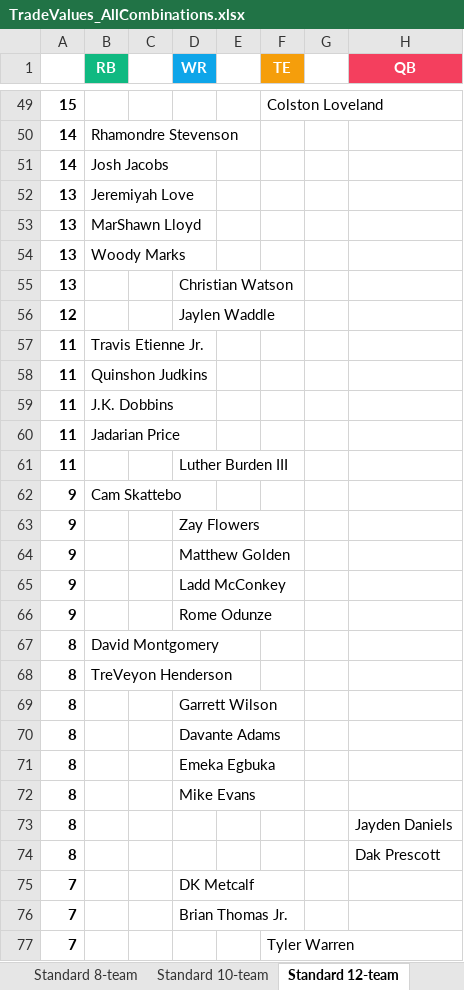
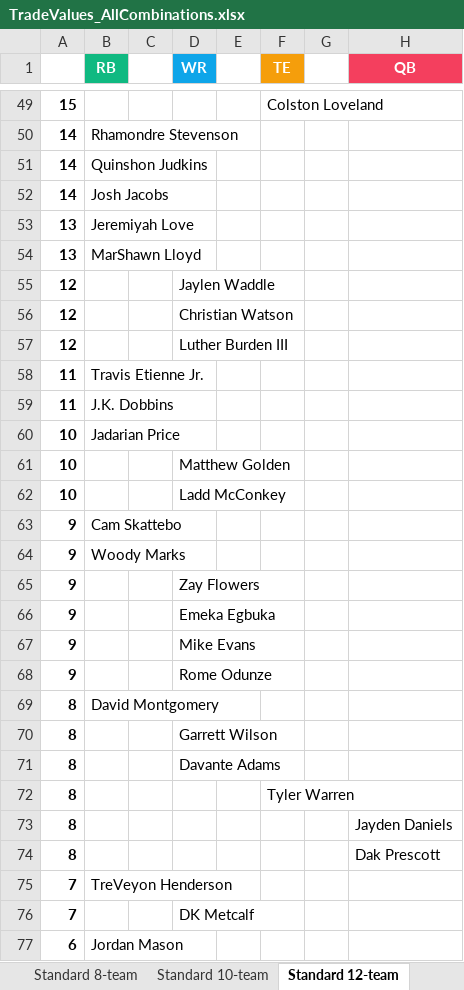
Before and after one commit to seoularpro/OddsVis, an Excel workbook: TradeValueSheets/TradeValues_AllCombinations.xlsx, sheet Standard 12-team, drawn as a sheet; only a part is shown, gaps mark what is left out; the shorter side is filled out with more unchanged rows; values as stored, in another font and other column widths than the file's, no borders; removed rows and columns are numbered as before the commit, all else as after; the diff covers the shown part only; the diff names each change by its address in the sheet, - before the commit and + after, or states it on an @@ line.

```diff
--- a/TradeValueSheets/TradeValues_AllCombinations.xlsx (sheet Standard 12-team)
+++ b/TradeValueSheets/TradeValues_AllCombinations.xlsx (sheet Standard 12-team)
+row 51: 14 | Quinshon Judkins
-row 54: 13 | Woody Marks
-row 55: 13 |  |  | Christian Watson
+row 56: 12 |  |  | Christian Watson
+row 57: 12 |  |  | Luther Burden III
-row 58: 11 | Quinshon Judkins
-A60: 11
+A60: 10
-row 61: 11 |  |  | Luther Burden III
+row 61: 10 |  |  | Matthew Golden
+row 62: 10 |  |  | Ladd McConkey
+row 64: 9 | Woody Marks
-D66 (WR): Matthew Golden
+D66 (WR): Emeka Egbuka
-D67 (WR): Ladd McConkey
+D67 (WR): Mike Evans
-row 68: 8 | TreVeyon Henderson
-D72 (WR): Emeka Egbuka
+D72 (WR): (empty)
-F72 (TE): (empty)
+F72 (TE): Tyler Warren
-row 72: 8 |  |  | Mike Evans
+row 75: 7 | TreVeyon Henderson
-row 76: 7 |  |  | Brian Thomas Jr.
-row 77: 7 |  |  |  |  | Tyler Warren
```
Also changed, not shown: 13 added rows, 12 removed rows and 11 edited cells elsewhere in this sheet, sheet Standard 8-team, sheet Standard 10-team, sheet Full PPR 8-team, sheet Full PPR 12-team, sheet Full PPR 10-team, sheet Half PPR 10-team, 2 more sheets, TradeValueSheets/TradeValues_FullPPR_10team.xlsx, TradeValueSheets/TradeValues_FullPPR_12team.xlsx, 18 other files.
